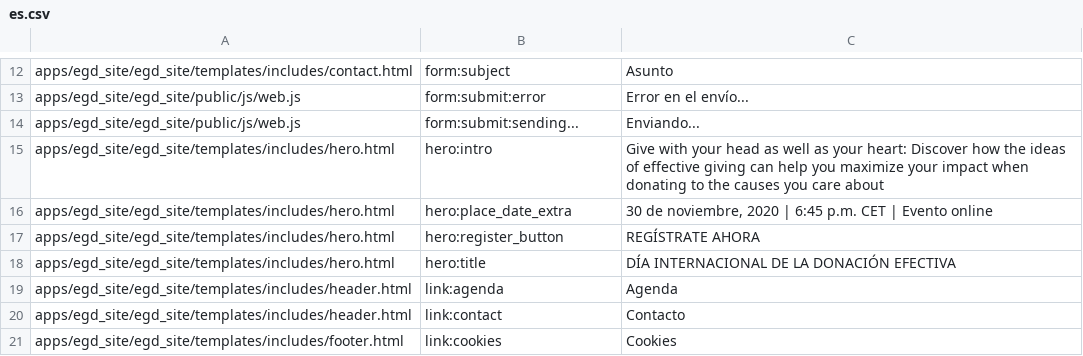
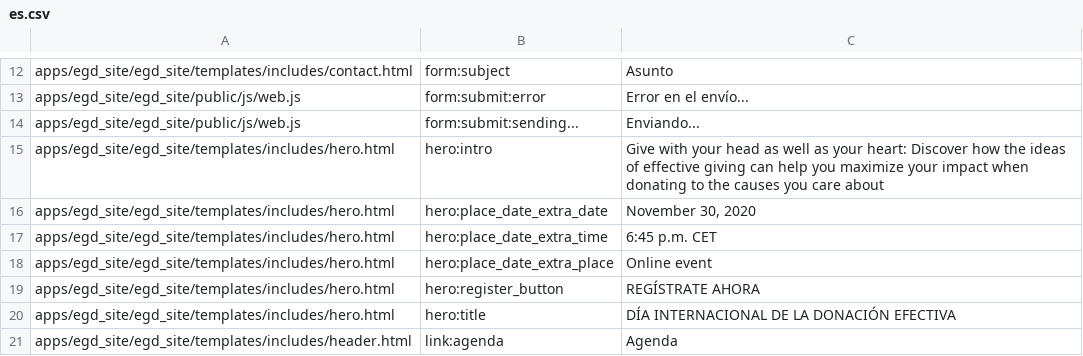
Before and after one commit to Twiek/egd_site, a CSV file: egd_site/translations/es.csv, drawn as a sheet; only a part is shown, gaps mark what is left out; the shorter side is filled out with more unchanged rows.

```diff
--- a/egd_site/translations/es.csv
+++ b/egd_site/translations/es.csv
@@ -15,3 +15,5 @@ apps/egd_site/egd_site/public/js/web.js,form:submit:sending...,Enviando...
 apps/egd_site/egd_site/templates/includes/hero.html,hero:intro,Give with your head as well as your heart: Discover how the ideas of effective giving can help you maximize your impact when donating to the causes you care about
-apps/egd_site/egd_site/templates/includes/hero.html,hero:place_date_extra,"30 de noviembre, 2020 | 6:45 p.m. CET | Evento online"
+apps/egd_site/egd_site/templates/includes/hero.html,hero:place_date_extra_date,"November 30, 2020"
+apps/egd_site/egd_site/templates/includes/hero.html,hero:place_date_extra_time,6:45 p.m. CET
+apps/egd_site/egd_site/templates/includes/hero.html,hero:place_date_extra_place,Online event
 apps/egd_site/egd_site/templates/includes/hero.html,hero:register_button,REGÍSTRATE AHORA
```
Also changed, not shown: egd_site/translations/de.csv, egd_site/translations/en.csv, 6 other files.
